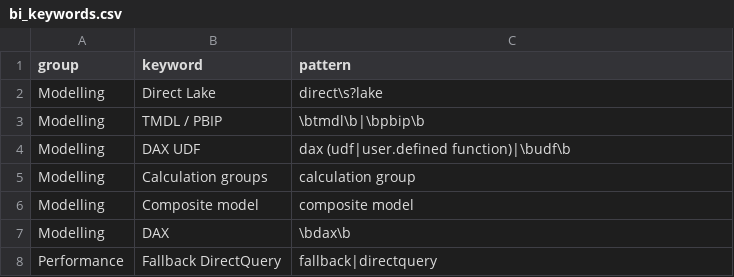
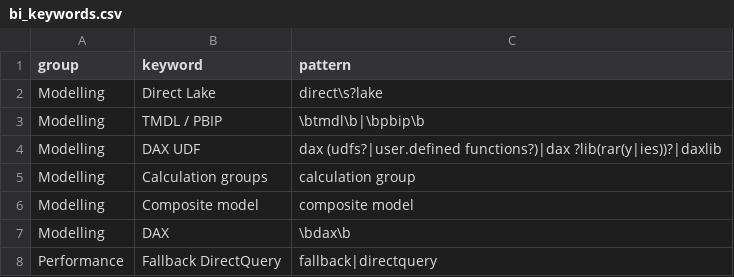
Before and after one commit to truongnhat/pnj-price-feed, a CSV file: data/bi_keywords.csv, drawn as a sheet; only a part is shown.

Commit message:
C33: keep bi_articles 14 days (symmetric trend windows); C39: DAX UDF pattern no longer matches Fabric User Data Functions (#28)

```diff
--- a/data/bi_keywords.csv
+++ b/data/bi_keywords.csv
@@ -3,3 +3,3 @@ Modelling,Direct Lake,direct\s?lake
 Modelling,TMDL / PBIP,\btmdl\b|\bpbip\b
-Modelling,DAX UDF,dax (udf|user.defined function)|\budf\b
+Modelling,DAX UDF,dax (udfs?|user.defined functions?)|dax ?lib(rar(y|ies))?|daxlib
 Modelling,Calculation groups,calculation group
```
Also changed, not shown: 2 other files.
